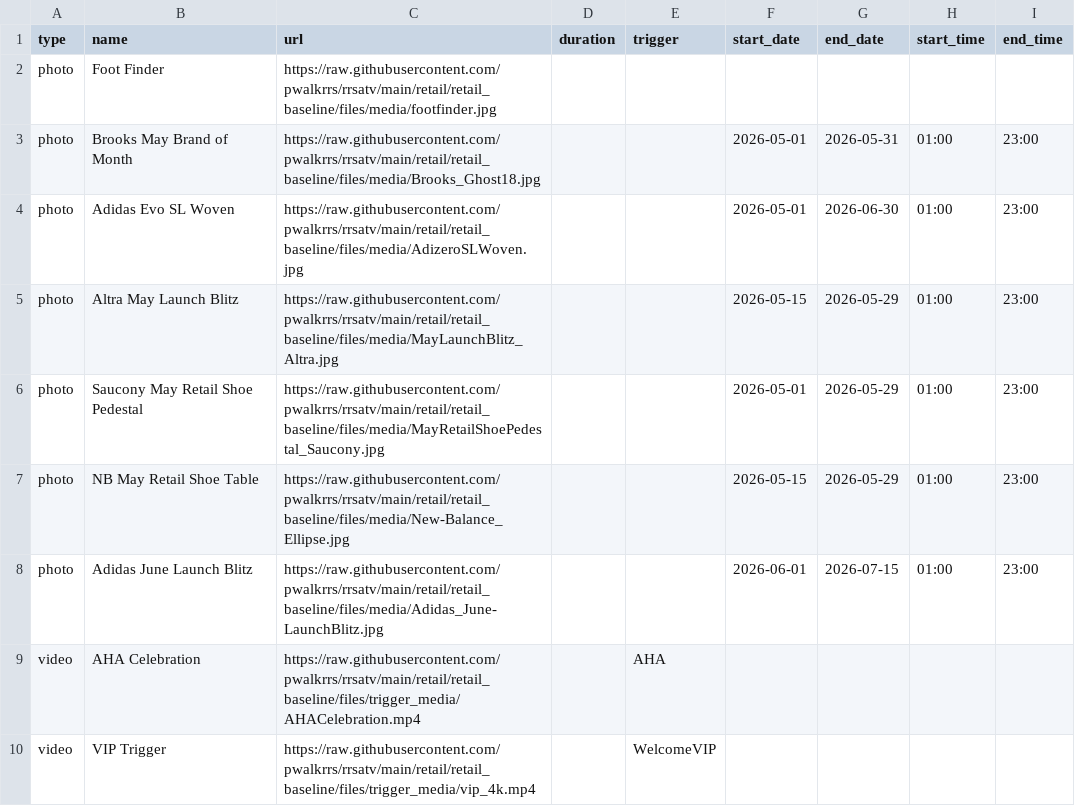
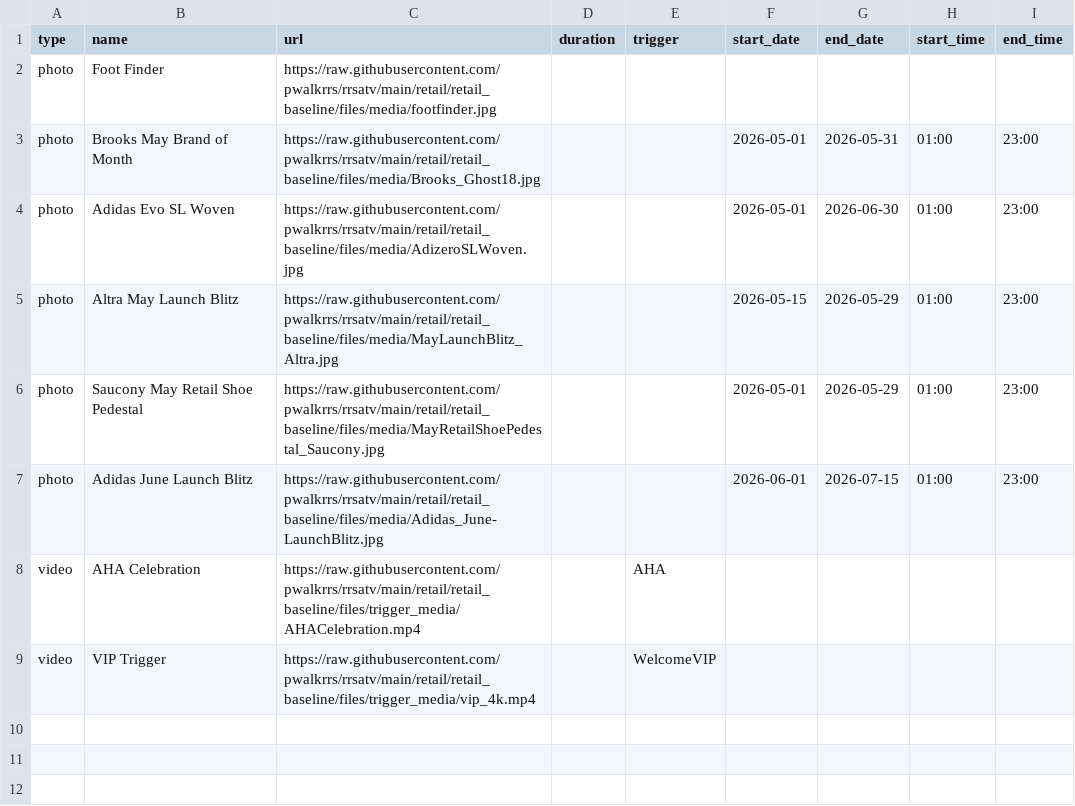
Before and after one commit to pwalkrrs/rrsatv, a CSV file: retail/retail_baseline/csv/pupcast/production.csv, drawn as a sheet.

Commit message:
Update production.csv

```diff
--- a/retail/retail_baseline/csv/pupcast/production.csv
+++ b/retail/retail_baseline/csv/pupcast/production.csv
@@ -6,3 +6,2 @@ photo,Altra May Launch Blitz,https://raw.githubusercontent.com/pwalkrrs/rrsatv/m
 photo,Saucony May Retail Shoe Pedestal,https://raw.githubusercontent.com/pwalkrrs/rrsatv/main/retail/retail_baseline/files/media/MayRetailShoePedestal_Saucony.jpg,,,2026-05-01,2026-05-29,01:00,23:00
-photo,NB May Retail Shoe Table,https://raw.githubusercontent.com/pwalkrrs/rrsatv/main/retail/retail_baseline/files/media/New-Balance_Ellipse.jpg,,,2026-05-15,2026-05-29,01:00,23:00
 photo,Adidas June Launch Blitz,https://raw.githubusercontent.com/pwalkrrs/rrsatv/main/retail/retail_baseline/files/media/Adidas_June-LaunchBlitz.jpg,,,2026-06-01,2026-07-15,01:00,23:00
```
